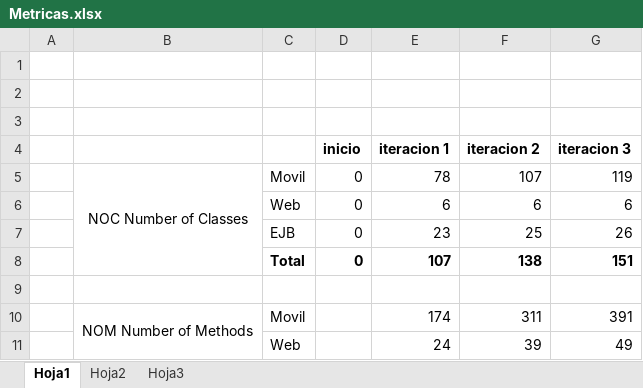
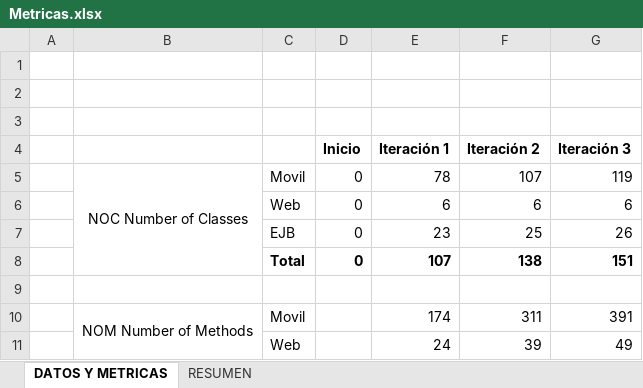
Before and after one commit to ceduardo2901/geolocalizacion-uas, an Excel workbook: doc/Metricas/Metricas.xlsx, sheet DATOS Y METRICAS, drawn as a sheet; only a part is shown; values as stored, in another font and other column widths than the file's, no borders; charts and pictures not drawn; removed rows and columns are numbered as before the commit, all else as after; the diff names each change by its address in the sheet, - before the commit and + after, or states it on an @@ line.

```diff
--- a/doc/Metricas/Metricas.xlsx (sheet DATOS Y METRICAS)
+++ b/doc/Metricas/Metricas.xlsx (sheet DATOS Y METRICAS)
-sheet tab: Hoja1
+sheet tab: DATOS Y METRICAS
-sheet tab: Hoja2
+sheet tab: RESUMEN
-sheet tab: Hoja3
-row 4:  |  |  | inicio | iteracion 1 | iteracion 2 | iteracion 3
+row 4:  |  |  | Inicio | Iteración 1 | Iteración 2 | Iteración 3
```
Also changed, not shown: sheet RESUMEN, hidden cells, charts or pictures.
